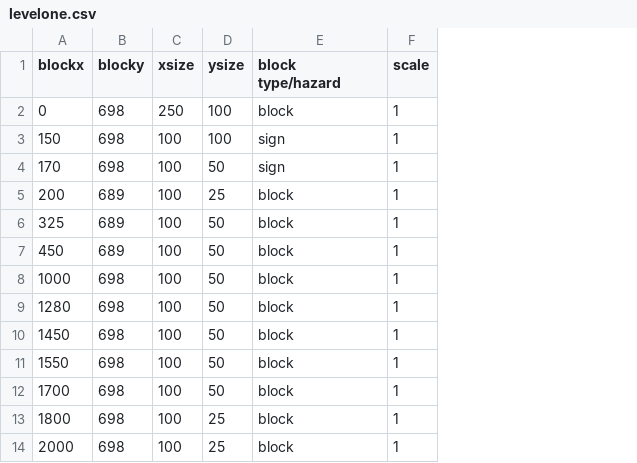
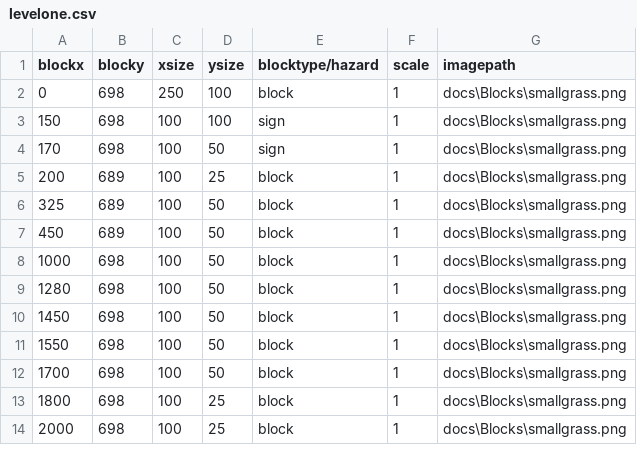
Before and after one commit to franco-barboza27/that-time-I-got-stuck-in-another-world, a CSV file: docs/levelone.csv, drawn as a sheet; only a part is shown; the diff names each change by its address in the sheet, - before the commit and + after, or states it on an @@ line.

```diff
--- a/docs/levelone.csv
+++ b/docs/levelone.csv
+column G (imagepath), rows 2-14: all docs\Blocks\smallgrass.png
-E1: block type/hazard
+E1: blocktype/hazard
```
Also changed, not shown: 5 other files.
